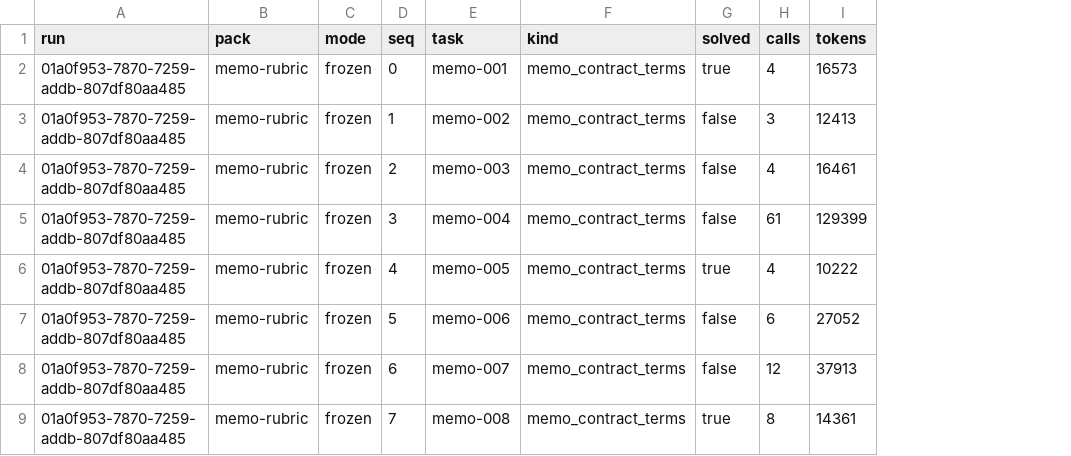
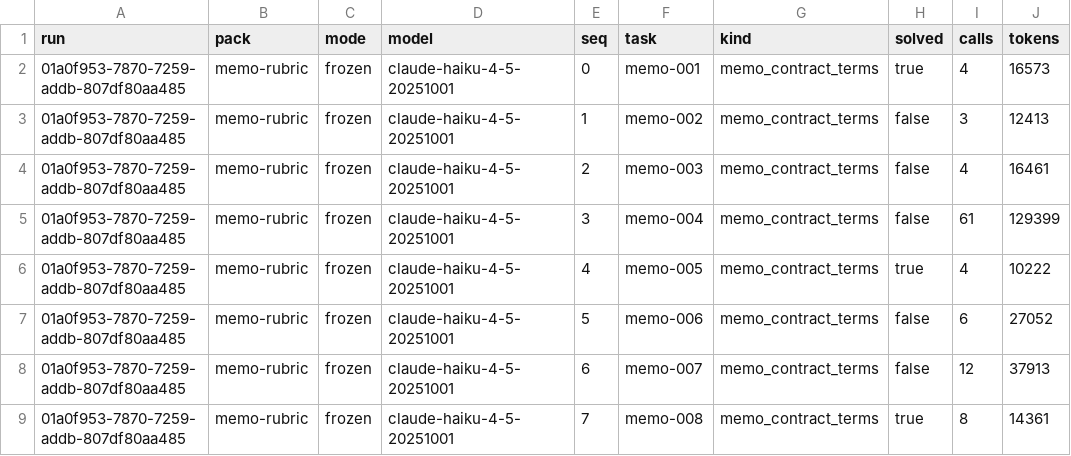
Before and after one commit to MarcusElwin/kleene, a CSV file: plots/haiku-2026-10-01/evals.csv, drawn as a sheet; only a part is shown; the diff names each change by its address in the sheet, - before the commit and + after, or states it on an @@ line.

```diff
--- a/plots/haiku-2026-10-01/evals.csv
+++ b/plots/haiku-2026-10-01/evals.csv
+column D (model), rows 2-9: all claude-haiku-4-5-20251001
```
Also changed, not shown: plots/evals.csv, 16 other files.
